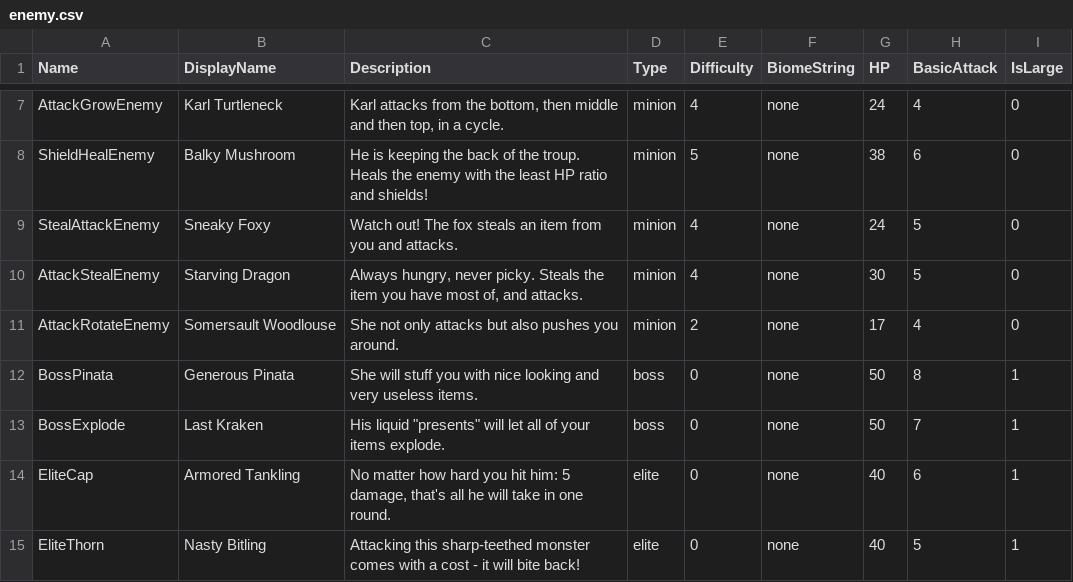
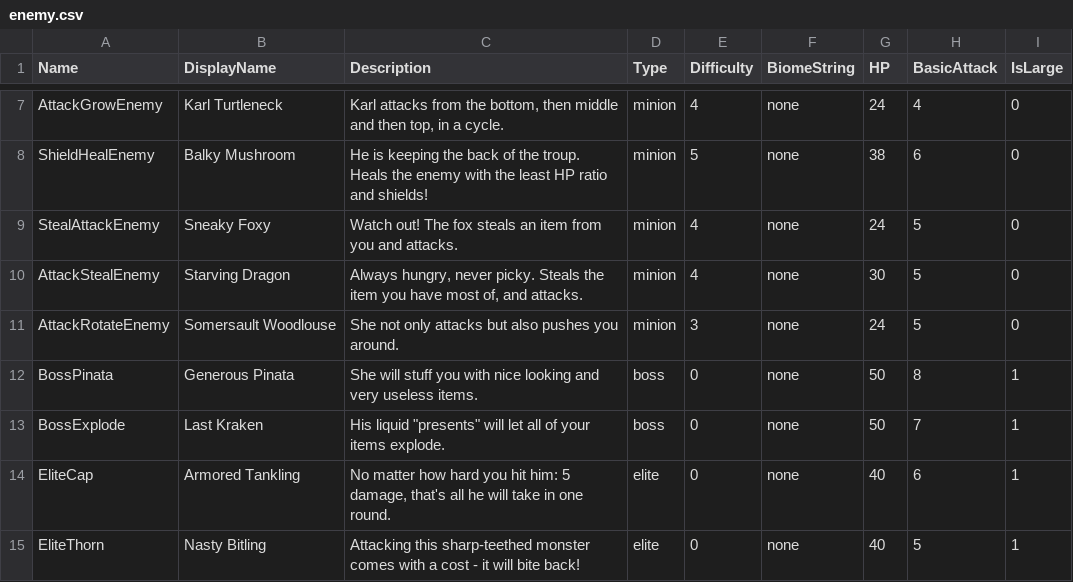
Before and after one commit to shshwdr/LuggageRL, a CSV file: Assets/Resources/csv/enemy.csv, drawn as a sheet; only a part is shown, gaps mark what is left out.

```diff
--- a/Assets/Resources/csv/enemy.csv
+++ b/Assets/Resources/csv/enemy.csv
@@ -10,3 +10,3 @@ StealAttackEnemy,Sneaky Foxy,Watch out! The fox steals an item from you and atta
 AttackStealEnemy,Starving Dragon,"Always hungry, never picky. Steals the item you have most of, and attacks.",minion,4,none,30,5,0
-AttackRotateEnemy,Somersault Woodlouse,She not only attacks but also pushes you around.,minion,2,none,17,4,0
+AttackRotateEnemy,Somersault Woodlouse,She not only attacks but also pushes you around.,minion,3,none,24,5,0
 BossPinata,Generous Pinata,She will stuff you with nice looking and very useless items.,boss,0,none,50,8,1
```
Also changed, not shown: 1 other file.
